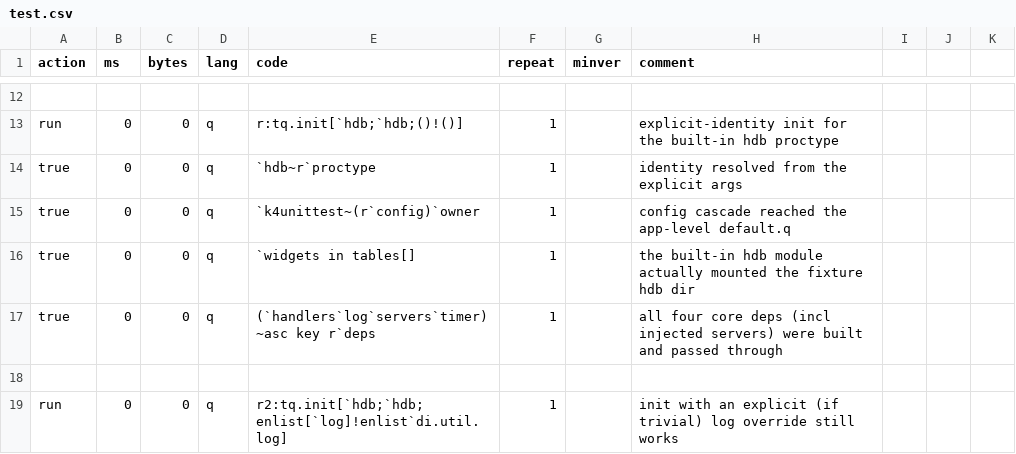
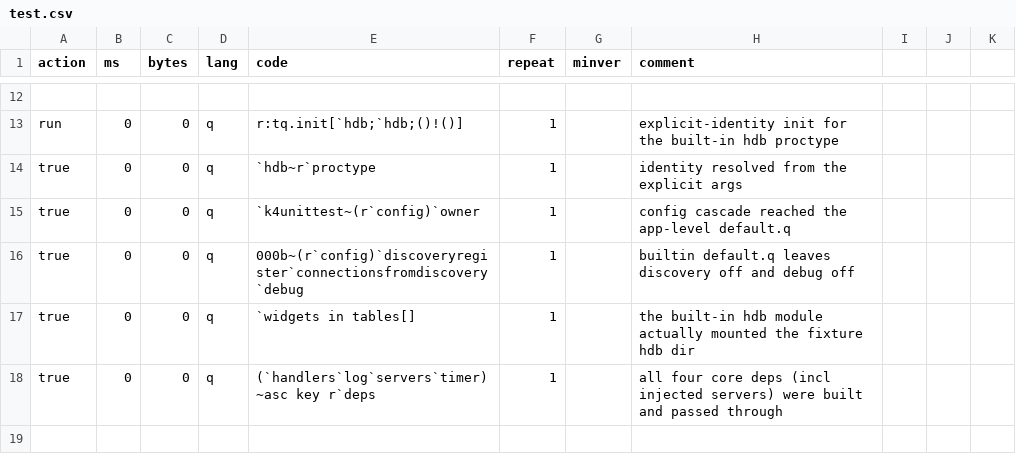
Before and after one commit to DataIntellectTech/kdbx-modules, a CSV file: di/torq/test.csv, drawn as a sheet; only a part is shown, gaps mark what is left out; the shorter side is filled out with more unchanged rows; the diff names each change by its address in the sheet, - before the commit and + after, or states it on an @@ line.

```diff
--- a/di/torq/test.csv
+++ b/di/torq/test.csv
+row 16: true | 0 | 0 | q | 000b~(r`config)`discoveryregister`connectionsfromdiscovery`debug | 1 |  | builtin default.q leaves discovery off and debug off
```
Also changed, not shown: 2 other files.
